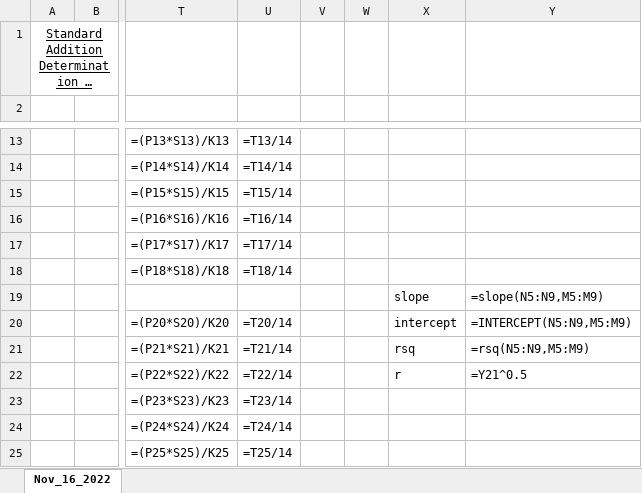
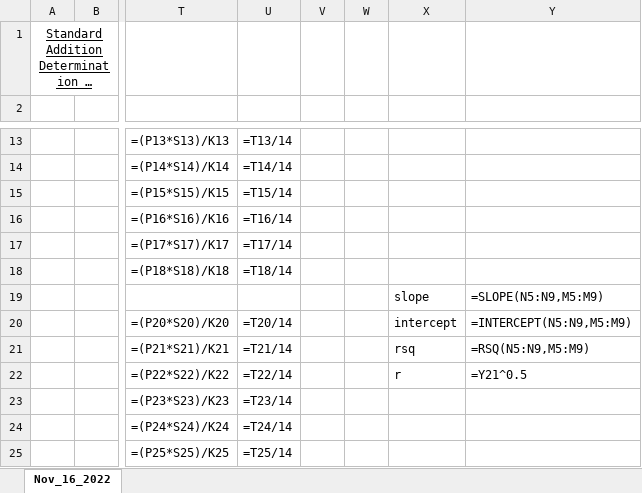
Before and after one commit to NEFSC/EAD-ASEB-Airradians_multigen_OA, an Excel workbook: RAnalysis/Data/Physiology/Excretion_rates/F2/worksheets/Excretion_11_16_22.xlsx, sheet Nov_16_2022, drawn as a sheet; only a part is shown, gaps mark what is left out; long unchanged cells end in …; values as stored, in another font and other column widths than the file's, no borders; formulas are shown in place of their values; charts and pictures not drawn; the diff names each change by its address in the sheet, - before the commit and + after, or states it on an @@ line.

```diff
--- a/RAnalysis/Data/Physiology/Excretion_rates/F2/worksheets/Excretion_11_16_22.xlsx (sheet Nov_16_2022)
+++ b/RAnalysis/Data/Physiology/Excretion_rates/F2/worksheets/Excretion_11_16_22.xlsx (sheet Nov_16_2022)
-Y19: =slope(N5:N9,M5:M9)
+Y19: =SLOPE(N5:N9,M5:M9)
-Y21: =rsq(N5:N9,M5:M9)
+Y21: =RSQ(N5:N9,M5:M9)
```
Also changed, not shown: charts or pictures, RAnalysis/Data/Physiology/Excretion_rates/F2/worksheets/Excretion_2_23_23.xlsx, 9 other files.
